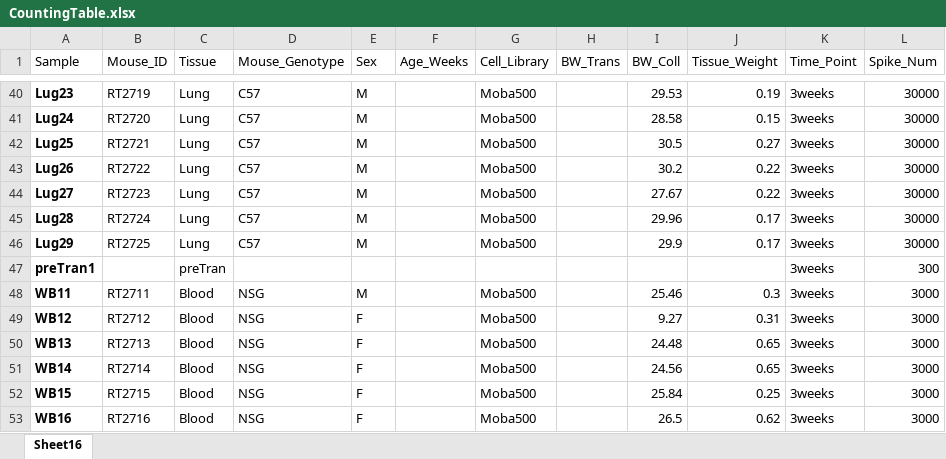
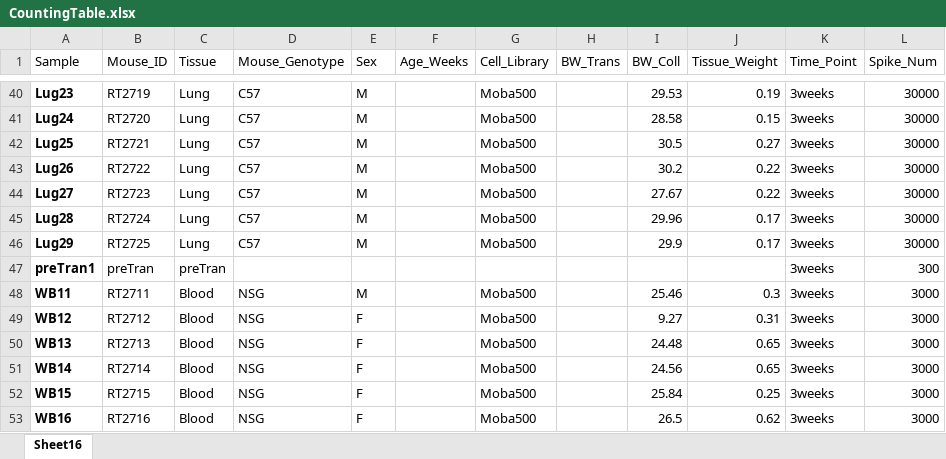
Before and after one commit to IrenaeusChan/mobaseq_dev, an Excel workbook: examples/CountingTable.xlsx, sheet Sheet16, drawn as a sheet; only a part is shown, gaps mark what is left out; values as stored, in another font and other column widths than the file's, no borders; the diff names each change by its address in the sheet, - before the commit and + after, or states it on an @@ line.

```diff
--- a/examples/CountingTable.xlsx (sheet Sheet16)
+++ b/examples/CountingTable.xlsx (sheet Sheet16)
-B47 (Mouse_ID): (empty)
+B47 (Mouse_ID): preTran
```
Also changed, not shown: 2 other files.
